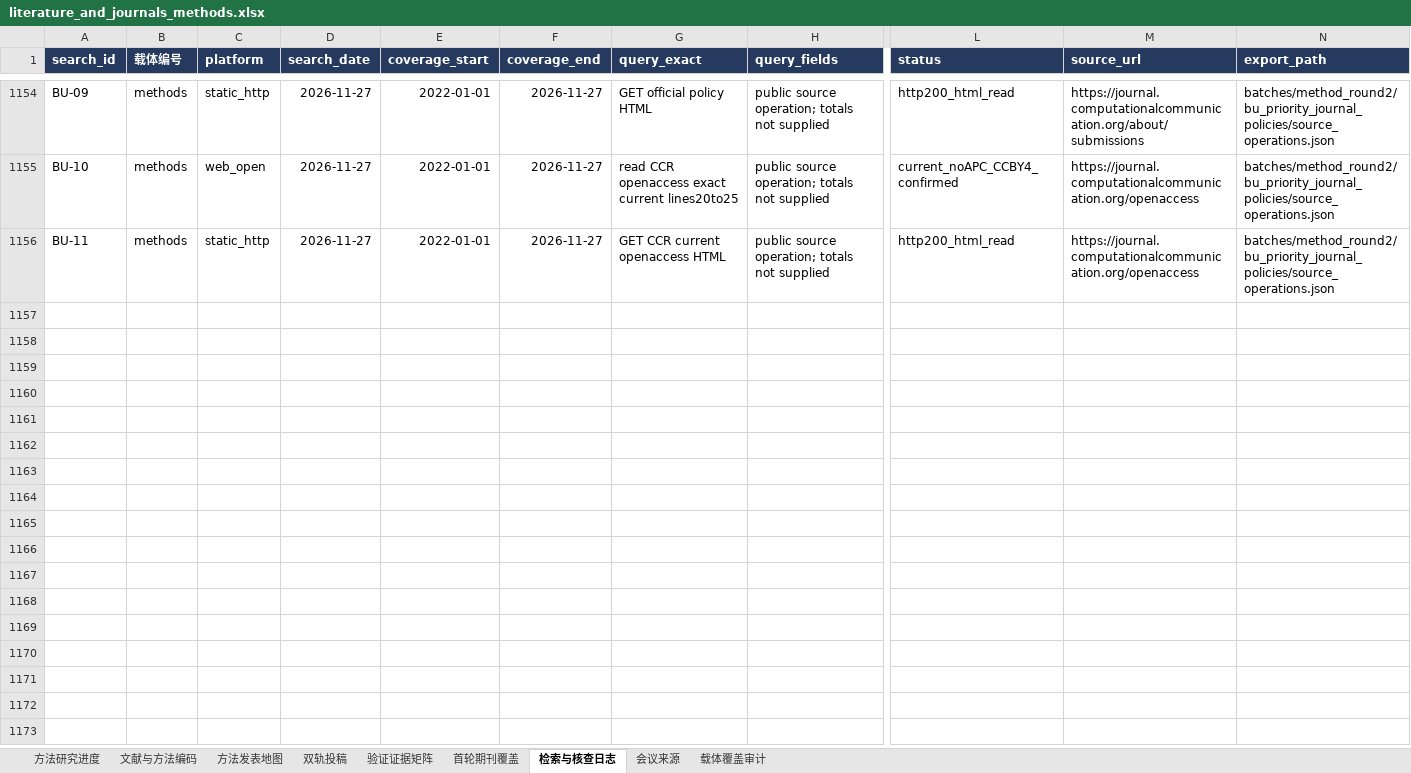
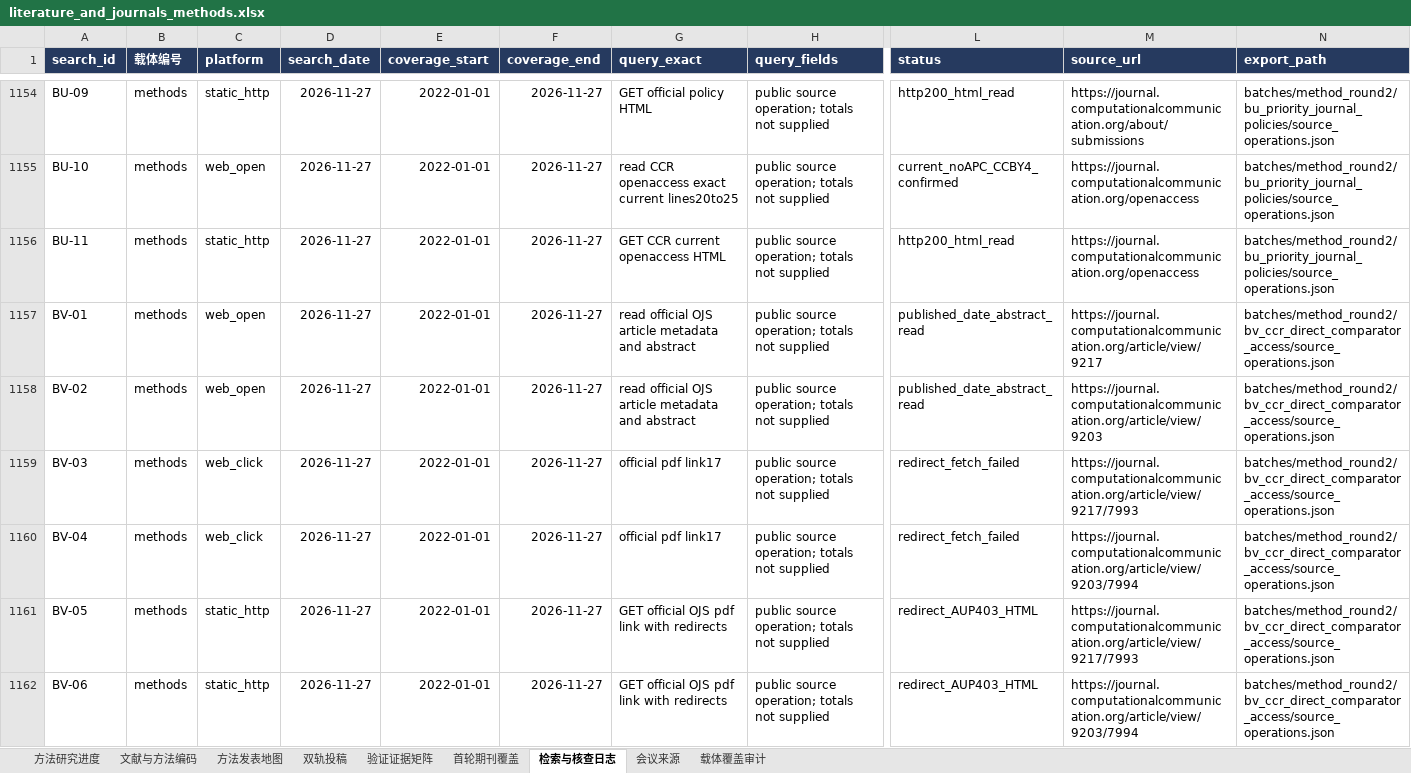
Before and after one commit to BNU-CCR/Agent-EX, an Excel workbook: literature-review/exports/literature_and_journals_methods.xlsx, sheet 检索与核查日志, drawn as a sheet; only a part is shown, gaps mark what is left out; values as stored, in another font and other column widths than the file's, no borders; rows hold the shown columns only; the diff covers the shown part only; the diff names each change by its address in the sheet, - before the commit and + after, or states it on an @@ line.

Commit message:
docs(literature): trace CCR comparator PDF redirects and access boundaries

```diff
--- a/literature-review/exports/literature_and_journals_methods.xlsx (sheet 检索与核查日志)
+++ b/literature-review/exports/literature_and_journals_methods.xlsx (sheet 检索与核查日志)
+row 1157: BV-01 | methods | web_open | 2026-11-27 | 2022-01-01 | 2026-11-27 | read official OJS article metadata and abstract | public source operation; totals not supplied | published_date_abstract_read | https://journal.computationalcommunication.org/article/view/9217 | batches/method_round2/bv_ccr_direct_comparator_access/source_operations.json
+row 1158: BV-02 | methods | web_open | 2026-11-27 | 2022-01-01 | 2026-11-27 | read official OJS article metadata and abstract | public source operation; totals not supplied | published_date_abstract_read | https://journal.computationalcommunication.org/article/view/9203 | batches/method_round2/bv_ccr_direct_comparator_access/source_operations.json
+row 1159: BV-03 | methods | web_click | 2026-11-27 | 2022-01-01 | 2026-11-27 | official pdf link17 | public source operation; totals not supplied | redirect_fetch_failed | https://journal.computationalcommunication.org/article/view/9217/7993 | batches/method_round2/bv_ccr_direct_comparator_access/source_operations.json
+row 1160: BV-04 | methods | web_click | 2026-11-27 | 2022-01-01 | 2026-11-27 | official pdf link17 | public source operation; totals not supplied | redirect_fetch_failed | https://journal.computationalcommunication.org/article/view/9203/7994 | batches/method_round2/bv_ccr_direct_comparator_access/source_operations.json
+row 1161: BV-05 | methods | static_http | 2026-11-27 | 2022-01-01 | 2026-11-27 | GET official OJS pdf link with redirects | public source operation; totals not supplied | redirect_AUP403_HTML | https://journal.computationalcommunication.org/article/view/9217/7993 | batches/method_round2/bv_ccr_direct_comparator_access/source_operations.json
+row 1162: BV-06 | methods | static_http | 2026-11-27 | 2022-01-01 | 2026-11-27 | GET official OJS pdf link with redirects | public source operation; totals not supplied | redirect_AUP403_HTML | https://journal.computationalcommunication.org/article/view/9203/7994 | batches/method_round2/bv_ccr_direct_comparator_access/source_operations.json
```
Also changed, not shown: 6 added rows elsewhere in this sheet, sheet 文献与方法编码, 11 other files.
